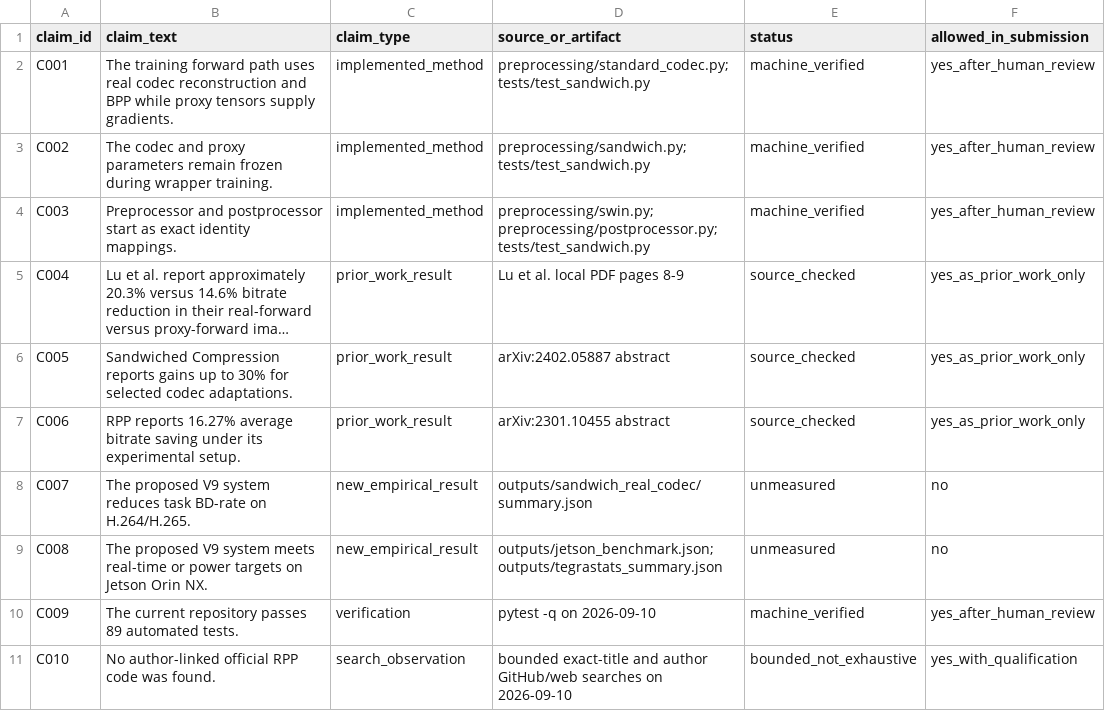
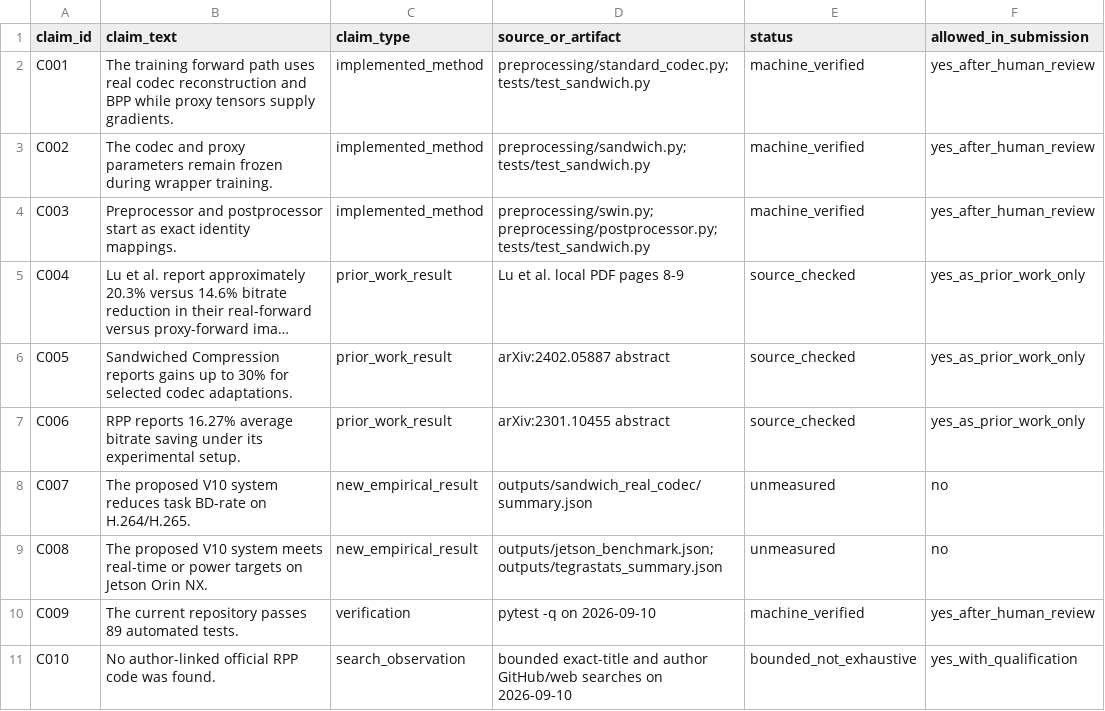
Before and after one commit to munnn01/preprocessor_v10, a CSV file: paper/evidence/claims.csv, drawn as a sheet; long unchanged cells end in ….

```diff
--- a/paper/evidence/claims.csv
+++ b/paper/evidence/claims.csv
@@ -7,4 +7,4 @@ C005,"Sandwiched Compression reports gains up to 30% for selected codec adaptati
 C006,"RPP reports 16.27% average bitrate saving under its experimental setup.",prior_work_result,"arXiv:2301.10455 abstract",source_checked,yes_as_prior_work_only
-C007,"The proposed V9 system reduces task BD-rate on H.264/H.265.",new_empirical_result,"outputs/sandwich_real_codec/summary.json",unmeasured,no
-C008,"The proposed V9 system meets real-time or power targets on Jetson Orin NX.",new_empirical_result,"outputs/jetson_benchmark.json; outputs/tegrastats_summary.json",unmeasured,no
+C007,"The proposed V10 system reduces task BD-rate on H.264/H.265.",new_empirical_result,"outputs/sandwich_real_codec/summary.json",unmeasured,no
+C008,"The proposed V10 system meets real-time or power targets on Jetson Orin NX.",new_empirical_result,"outputs/jetson_benchmark.json; outputs/tegrastats_summary.json",unmeasured,no
 C009,"The current repository passes 89 automated tests.",verification,"pytest -q on 2026-09-10",machine_verified,yes_after_human_review
```
Also changed, not shown: 22 other files.
